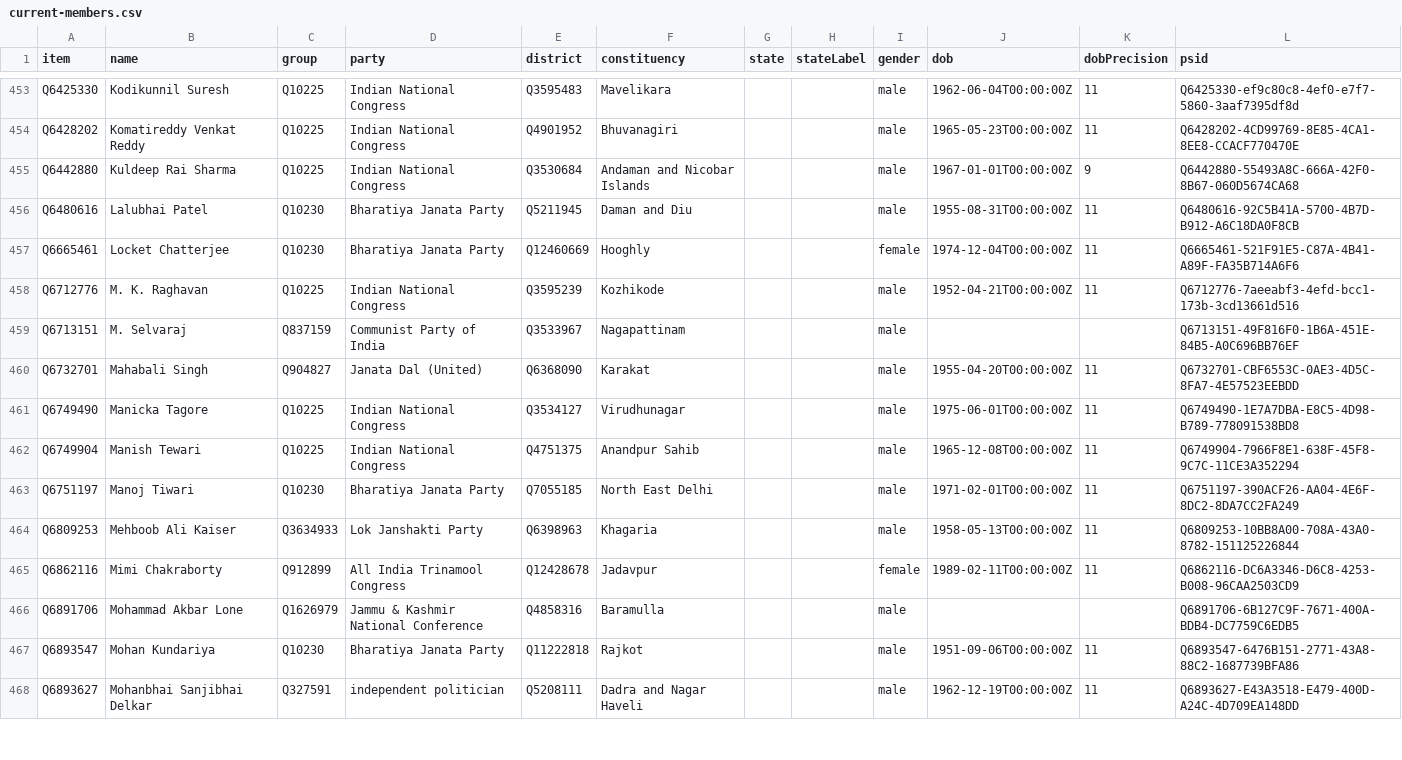
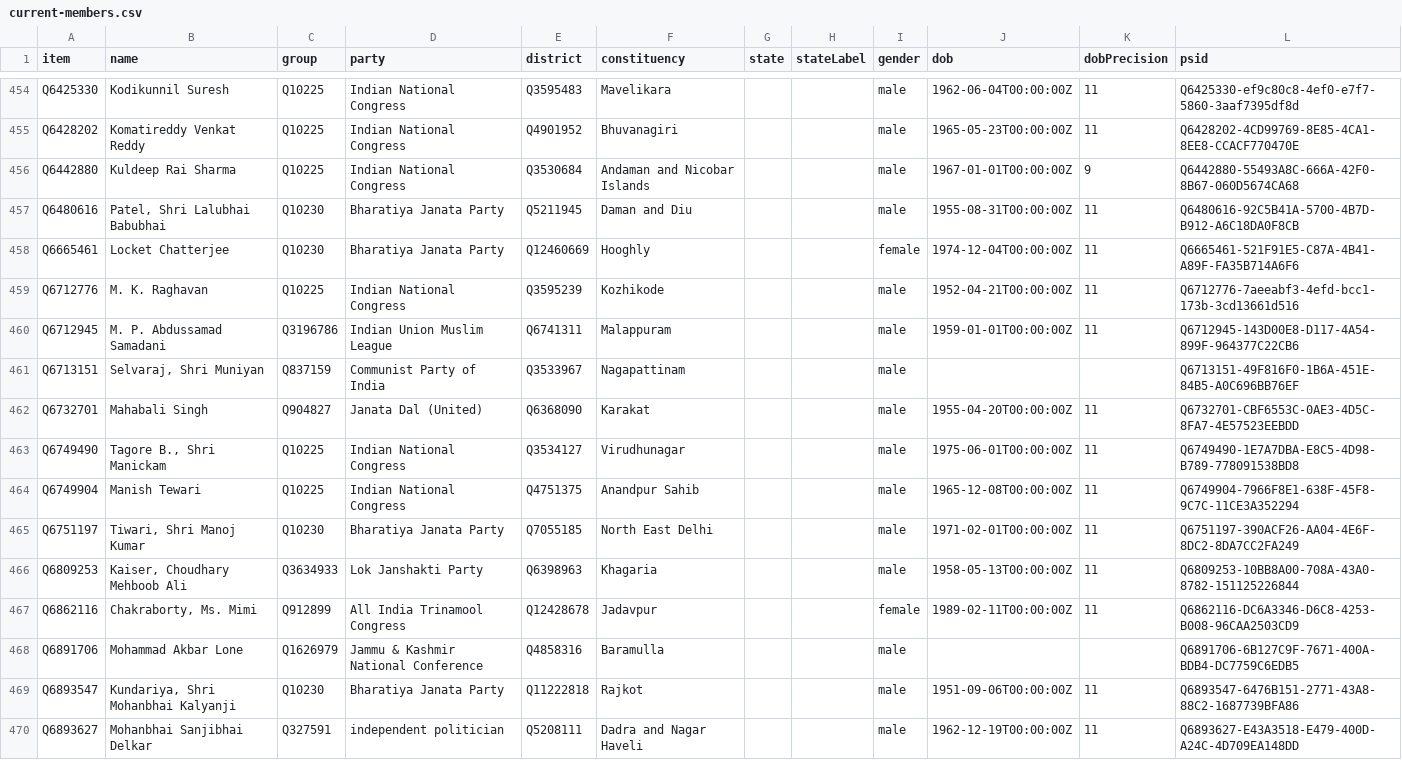
Before and after one commit to every-politician-scrapers/india-lok-sabha, a CSV file: wikidata/results/current-members.csv, drawn as a sheet; only a part is shown, gaps mark what is left out; the diff covers the shown part only.

Commit message:
refresh data

```diff
--- a/wikidata/results/current-members.csv
+++ b/wikidata/results/current-members.csv
@@ -455,14 +456,15 @@ Q6428202,Komatireddy Venkat Reddy,Q10225,Indian National Congress,Q4901952,Bhuva
 Q6442880,Kuldeep Rai Sharma,Q10225,Indian National Congress,Q3530684,Andaman and Nicobar Islands,,,male,1967-01-01T00:00:00Z,9,Q6442880-55493A8C-666A-42F0-8B67-060D5674CA68
-Q6480616,Lalubhai Patel,Q10230,Bharatiya Janata Party,Q5211945,Daman and Diu,,,male,1955-08-31T00:00:00Z,11,Q6480616-92C5B41A-5700-4B7D-B912-A6C18DA0F8CB
+Q6480616,"Patel, Shri Lalubhai Babubhai",Q10230,Bharatiya Janata Party,Q5211945,Daman and Diu,,,male,1955-08-31T00:00:00Z,11,Q6480616-92C5B41A-5700-4B7D-B912-A6C18DA0F8CB
 Q6665461,Locket Chatterjee,Q10230,Bharatiya Janata Party,Q12460669,Hooghly,,,female,1974-12-04T00:00:00Z,11,Q6665461-521F91E5-C87A-4B41-A89F-FA35B714A6F6
 Q6712776,M. K. Raghavan,Q10225,Indian National Congress,Q3595239,Kozhikode,,,male,1952-04-21T00:00:00Z,11,Q6712776-7aeeabf3-4efd-bcc1-173b-3cd13661d516
-Q6713151,M. Selvaraj,Q837159,Communist Party of India,Q3533967,Nagapattinam,,,male,,,Q6713151-49F816F0-1B6A-451E-84B5-A0C696BB76EF
+Q6712945,M. P. Abdussamad Samadani,Q3196786,Indian Union Muslim League,Q6741311,Malappuram,,,male,1959-01-01T00:00:00Z,11,Q6712945-143D00E8-D117-4A54-899F-964377C22CB6
+Q6713151,"Selvaraj, Shri Muniyan",Q837159,Communist Party of India,Q3533967,Nagapattinam,,,male,,,Q6713151-49F816F0-1B6A-451E-84B5-A0C696BB76EF
 Q6732701,Mahabali Singh,Q904827,Janata Dal (United),Q6368090,Karakat,,,male,1955-04-20T00:00:00Z,11,Q6732701-CBF6553C-0AE3-4D5C-8FA7-4E57523EEBDD
-Q6749490,Manicka Tagore,Q10225,Indian National Congress,Q3534127,Virudhunagar,,,male,1975-06-01T00:00:00Z,11,Q6749490-1E7A7DBA-E8C5-4D98-B789-778091538BD8
+Q6749490,"Tagore B., Shri Manickam",Q10225,Indian National Congress,Q3534127,Virudhunagar,,,male,1975-06-01T00:00:00Z,11,Q6749490-1E7A7DBA-E8C5-4D98-B789-778091538BD8
 Q6749904,Manish Tewari,Q10225,Indian National Congress,Q4751375,Anandpur Sahib,,,male,1965-12-08T00:00:00Z,11,Q6749904-7966F8E1-638F-45F8-9C7C-11CE3A352294
-Q6751197,Manoj Tiwari,Q10230,Bharatiya Janata Party,Q7055185,North East Delhi,,,male,1971-02-01T00:00:00Z,11,Q6751197-390ACF26-AA04-4E6F-8DC2-8DA7CC2FA249
-Q6809253,Mehboob Ali Kaiser,Q3634933,Lok Janshakti Party,Q6398963,Khagaria,,,male,1958-05-13T00:00:00Z,11,Q6809253-10BB8A00-708A-43A0-8782-151125226844
-Q6862116,Mimi Chakraborty,Q912899,All India Trinamool Congress,Q12428678,Jadavpur,,,female,1989-02-11T00:00:00Z,11,Q6862116-DC6A3346-D6C8-4253-B008-96CAA2503CD9
+Q6751197,"Tiwari, Shri Manoj Kumar",Q10230,Bharatiya Janata Party,Q7055185,North East Delhi,,,male,1971-02-01T00:00:00Z,11,Q6751197-390ACF26-AA04-4E6F-8DC2-8DA7CC2FA249
+Q6809253,"Kaiser, Choudhary Mehboob Ali",Q3634933,Lok Janshakti Party,Q6398963,Khagaria,,,male,1958-05-13T00:00:00Z,11,Q6809253-10BB8A00-708A-43A0-8782-151125226844
+Q6862116,"Chakraborty, Ms. Mimi",Q912899,All India Trinamool Congress,Q12428678,Jadavpur,,,female,1989-02-11T00:00:00Z,11,Q6862116-DC6A3346-D6C8-4253-B008-96CAA2503CD9
 Q6891706,Mohammad Akbar Lone,Q1626979,Jammu & Kashmir National Conference,Q4858316,Baramulla,,,male,,,Q6891706-6B127C9F-7671-400A-BDB4-DC7759C6EDB5
-Q6893547,Mohan Kundariya,Q10230,Bharatiya Janata Party,Q11222818,Rajkot,,,male,1951-09-06T00:00:00Z,11,Q6893547-6476B151-2771-43A8-88C2-1687739BFA86
+Q6893547,"Kundariya, Shri Mohanbhai Kalyanji",Q10230,Bharatiya Janata Party,Q11222818,Rajkot,,,male,1951-09-06T00:00:00Z,11,Q6893547-6476B151-2771-43A8-88C2-1687739BFA86
 Q6893627,Mohanbhai Sanjibhai Delkar,Q327591,independent politician,Q5208111,Dadra and Nagar Haveli,,,male,1962-12-19T00:00:00Z,11,Q6893627-E43A3518-E479-400D-A24C-4D709EA148DD
```
Also changed, not shown: 4 added rows, 1 removed row and 97 edited cells elsewhere in this file, 1 other file.
